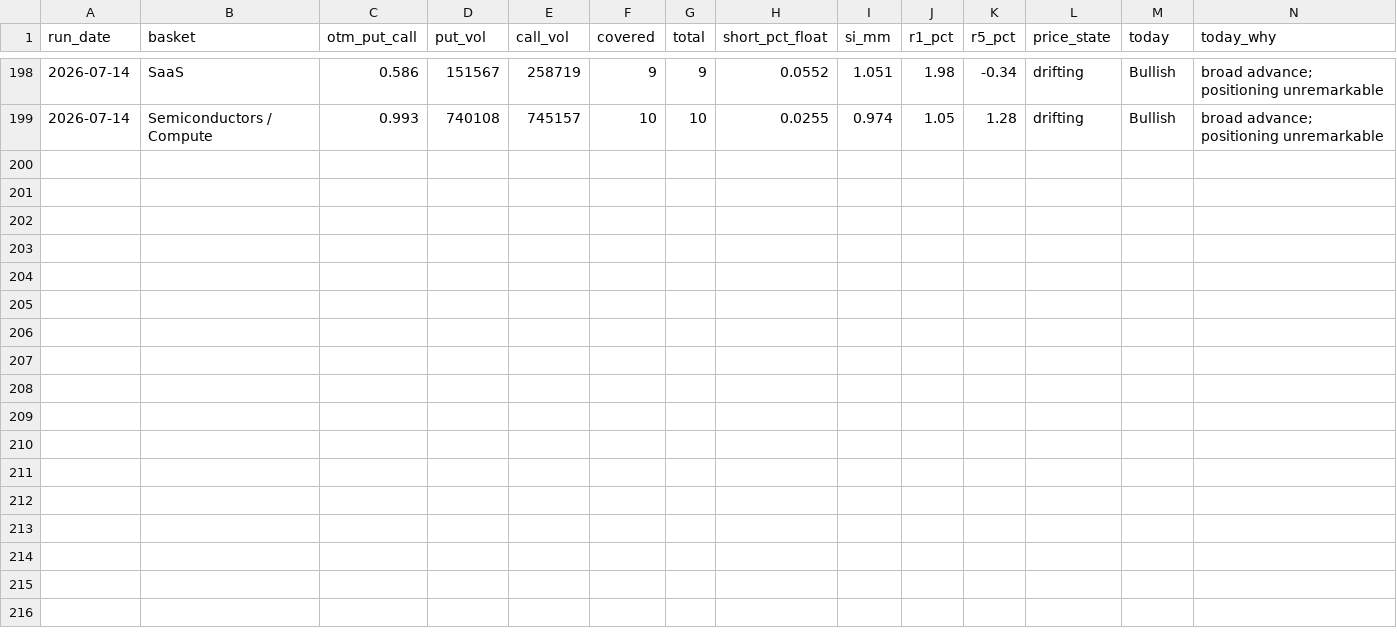
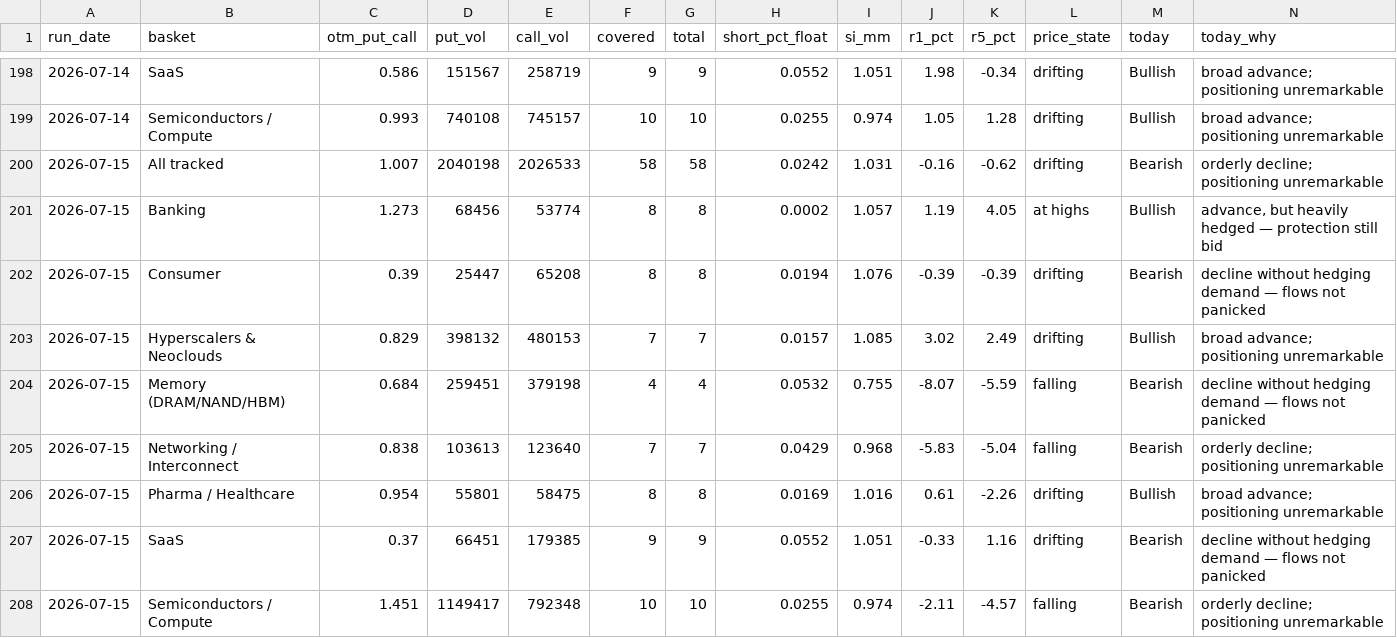
Before and after one commit to saumikvij-gif/Market-Summary-Bot, a CSV file: history_options.csv, drawn as a sheet; only a part is shown, gaps mark what is left out.

```diff
--- a/history_options.csv
+++ b/history_options.csv
@@ -199 +199,10 @@ run_date,basket,otm_put_call,put_vol,call_vol,covered,total,short_pct_float,si_m
 2026-07-14,Semiconductors / Compute,0.993,740108,745157,10,10,0.0255,0.974,1.05,1.28,drifting,Bullish,broad advance; positioning unremarkable
+2026-07-15,All tracked,1.007,2040198,2026533,58,58,0.0242,1.031,-0.16,-0.62,drifting,Bearish,orderly decline; positioning unremarkable
+2026-07-15,Banking,1.273,68456,53774,8,8,0.0002,1.057,1.19,4.05,at highs,Bullish,"advance, but heavily hedged — protection still bid"
+2026-07-15,Consumer,0.39,25447,65208,8,8,0.0194,1.076,-0.39,-0.39,drifting,Bearish,decline without hedging demand — flows not panicked
+2026-07-15,Hyperscalers & Neoclouds,0.829,398132,480153,7,7,0.0157,1.085,3.02,2.49,drifting,Bullish,broad advance; positioning unremarkable
+2026-07-15,Memory (DRAM/NAND/HBM),0.684,259451,379198,4,4,0.0532,0.755,-8.07,-5.59,falling,Bearish,decline without hedging demand — flows not panicked
+2026-07-15,Networking / Interconnect,0.838,103613,123640,7,7,0.0429,0.968,-5.83,-5.04,falling,Bearish,orderly decline; positioning unremarkable
+2026-07-15,Pharma / Healthcare,0.954,55801,58475,8,8,0.0169,1.016,0.61,-2.26,drifting,Bullish,broad advance; positioning unremarkable
+2026-07-15,SaaS,0.37,66451,179385,9,9,0.0552,1.051,-0.33,1.16,drifting,Bearish,decline without hedging demand — flows not panicked
+2026-07-15,Semiconductors / Compute,1.451,1149417,792348,10,10,0.0255,0.974,-2.11,-4.57,falling,Bearish,orderly decline; positioning unremarkable
```
Also changed, not shown: history_quotes.csv, history_summaries.csv, 3 other files.
